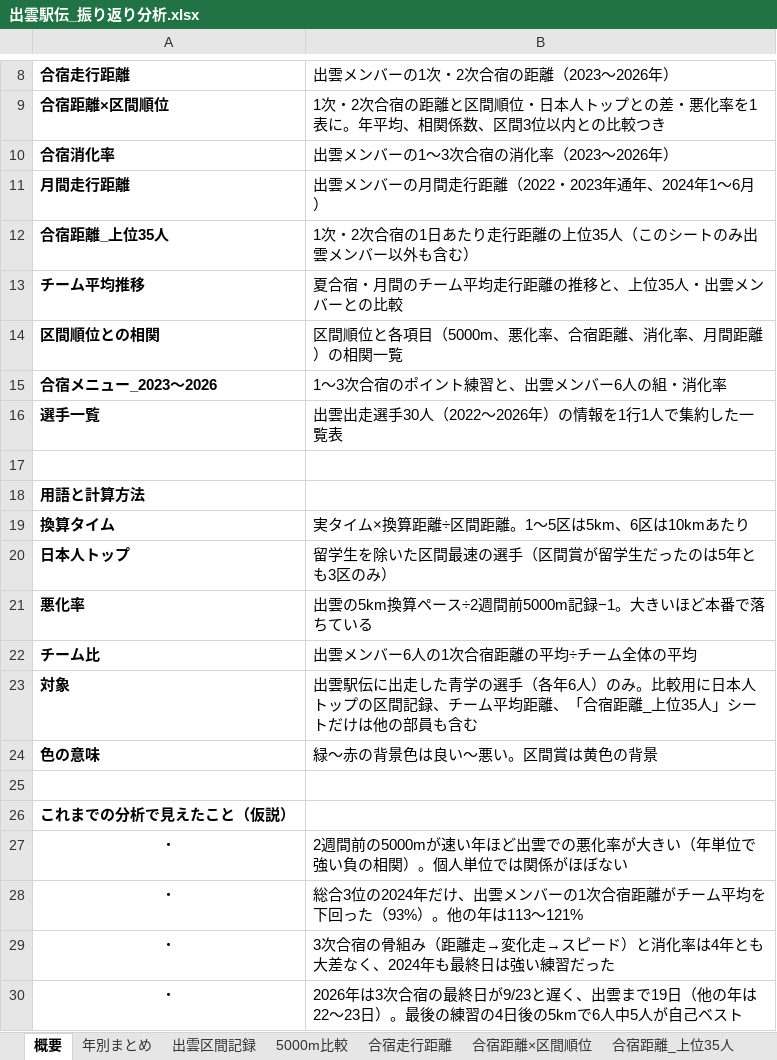
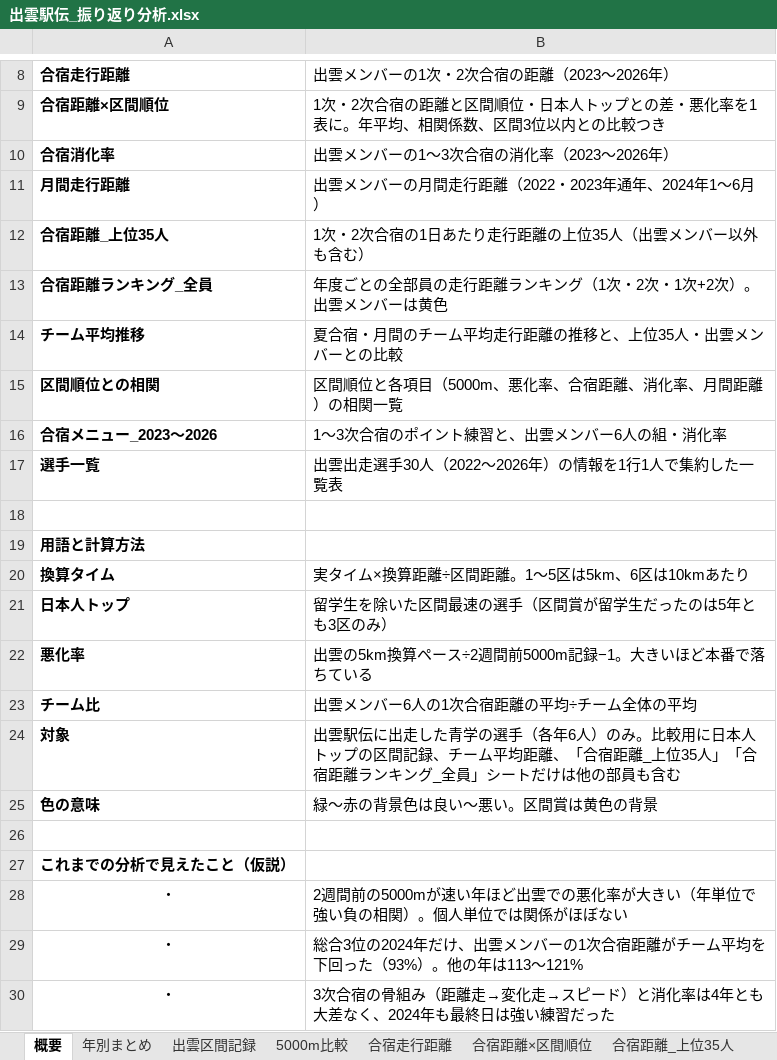
Before and after one commit to itoaogaku/rikujo, an Excel workbook: output/出雲駅伝_振り返り分析.xlsx, sheet 概要, drawn as a sheet; only a part is shown, gaps mark what is left out; the shorter side is filled out with more unchanged rows; values as stored, in another font and other column widths than the file's, no borders; addresses are those after the commit; the diff names each change by its address in the sheet, - before the commit and + after, or states it on an @@ line.

```diff
--- a/output/出雲駅伝_振り返り分析.xlsx (sheet 概要)
+++ b/output/出雲駅伝_振り返り分析.xlsx (sheet 概要)
-B12: 1次・2次合宿の1日あたり走行距離の上位35人（このシートのみ出雲メンバー以外も含む）
+B12: 1次・2次合宿の1日あたり走行距離の上位35人（出雲メンバー以外も含む）
+row 13: 合宿距離ランキング_全員 | 年度ごとの全部員の走行距離ランキング（1次・2次・1次+2次）。出雲メンバーは黄色
-B24: …位35人」シートだ…
+B24: …位35人」「合宿距離ランキング_全員」シートだ…
```
Also changed, not shown: other sheet tabs, 1 other file.
